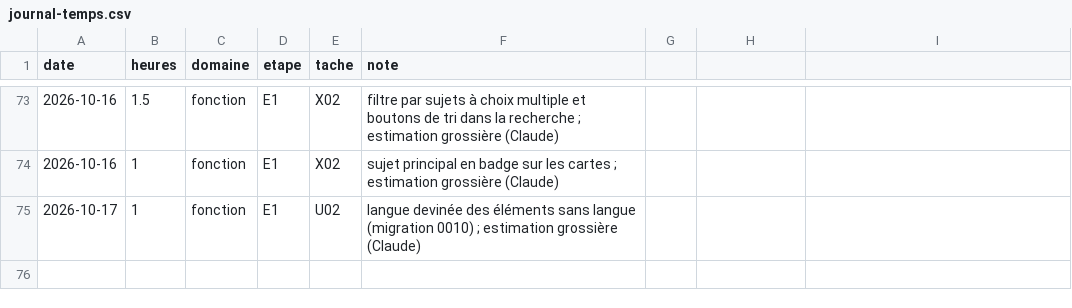
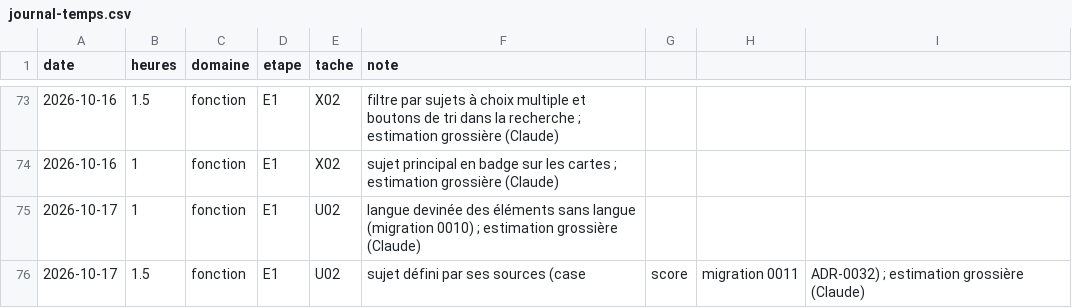
Before and after one commit to jvdbiest/Otlet, a CSV file: docs/projet/journal-temps.csv, drawn as a sheet; only a part is shown, gaps mark what is left out.

```diff
--- a/docs/projet/journal-temps.csv
+++ b/docs/projet/journal-temps.csv
@@ -75 +75,2 @@ date,heures,domaine,etape,tache,note
 2026-10-17,1,fonction,E1,U02,langue devinée des éléments sans langue (migration 0010) ; estimation grossière (Claude)
+2026-10-17,1.5,fonction,E1,U02,sujet défini par ses sources (case, score, migration 0011, ADR-0032) ; estimation grossière (Claude)
```
Also changed, not shown: 15 other files.
